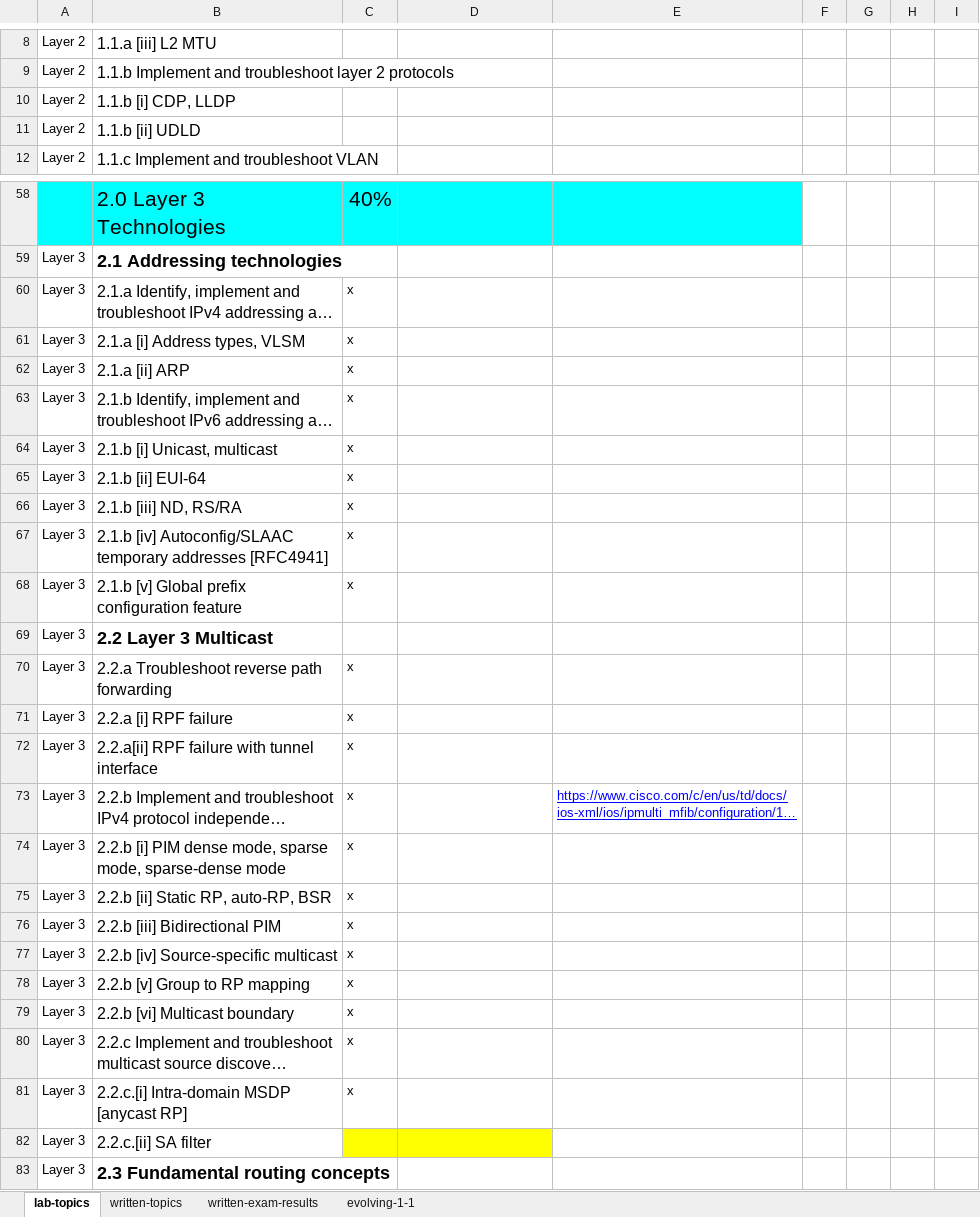
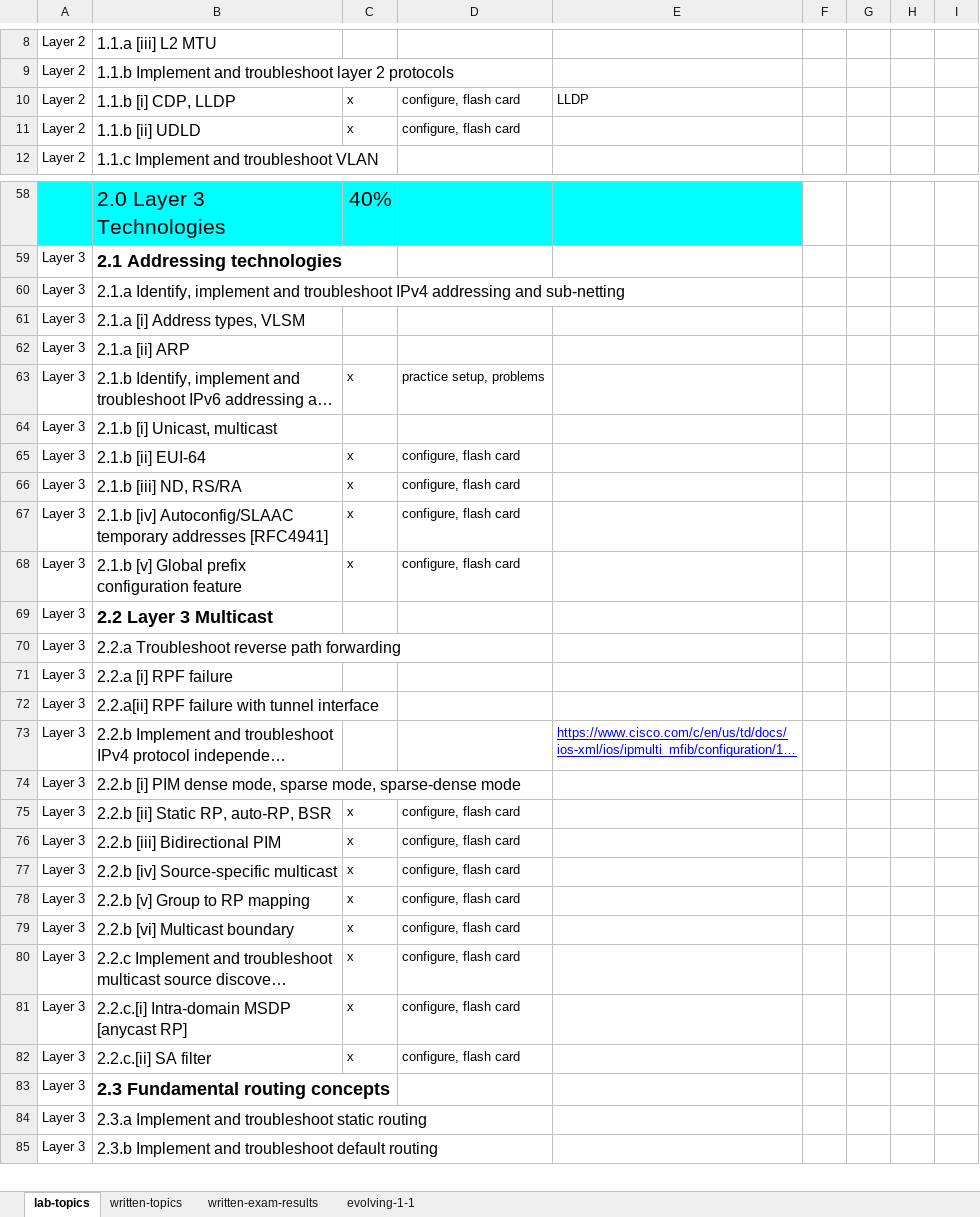
Before and after one commit to thelantamer/notes, an Excel workbook: blueprints-combined.xlsx, sheet lab-topics, drawn as a sheet; only a part is shown, gaps mark what is left out; the shorter side is filled out with more unchanged rows; long unchanged cells end in …; values as stored, in another font and other column widths than the file's, no borders; conditional formats not drawn; the diff covers the shown part only; the diff names each change by its address in the sheet, - before the commit and + after, or states it on an @@ line.

```diff
--- a/blueprints-combined.xlsx (sheet lab-topics)
+++ b/blueprints-combined.xlsx (sheet lab-topics)
-C10:C11: (empty)
+C10:C11: x
-D10:D11: (empty)
+D10:D11: configure, flash card
-E10: (empty)
+E10: LLDP
-C60:C62: x
+C60:C62: (empty)
-D63: (empty)
+D63: practice setup, problems
-C64: x
+C64: (empty)
-D65:D68: (empty)
+D65:D68: configure, flash card
-C70:C74: x
+C70:C74: (empty)
-D75:D82: (empty)
+D75:D82: configure, flash card
-C82: (empty)
+C82: x
-C82:D82 fill: #FFFF00
+C82:D82 fill: none
```
Also changed, not shown: 154 edited cells and cell formats elsewhere in this sheet, sheet written-topics, 1 other file.
